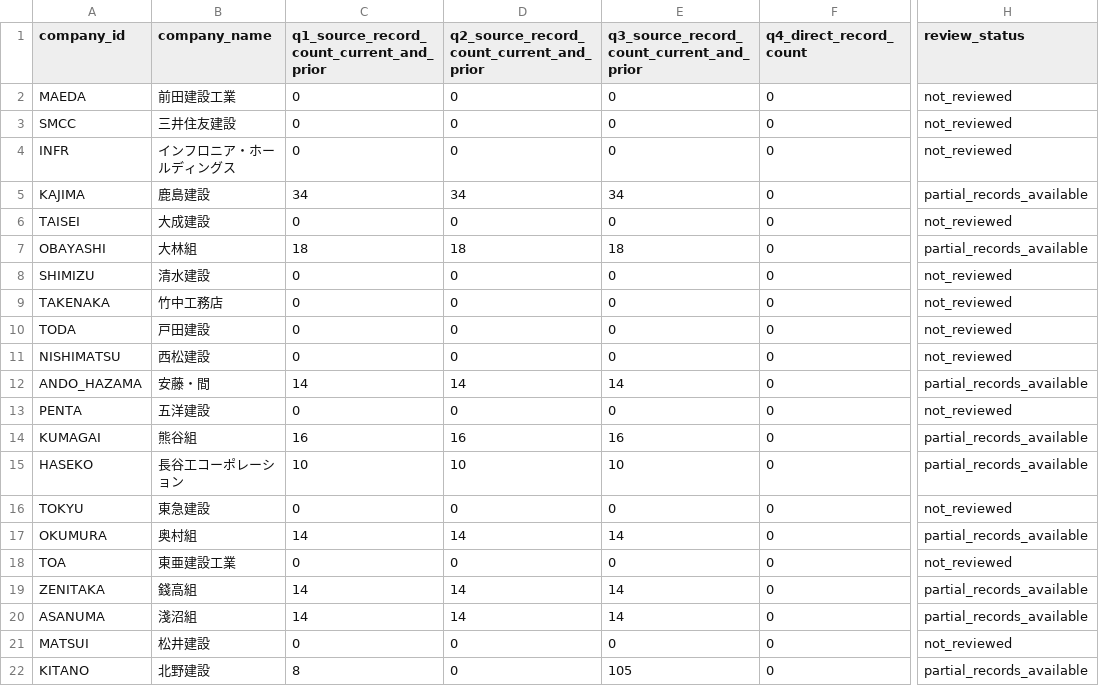
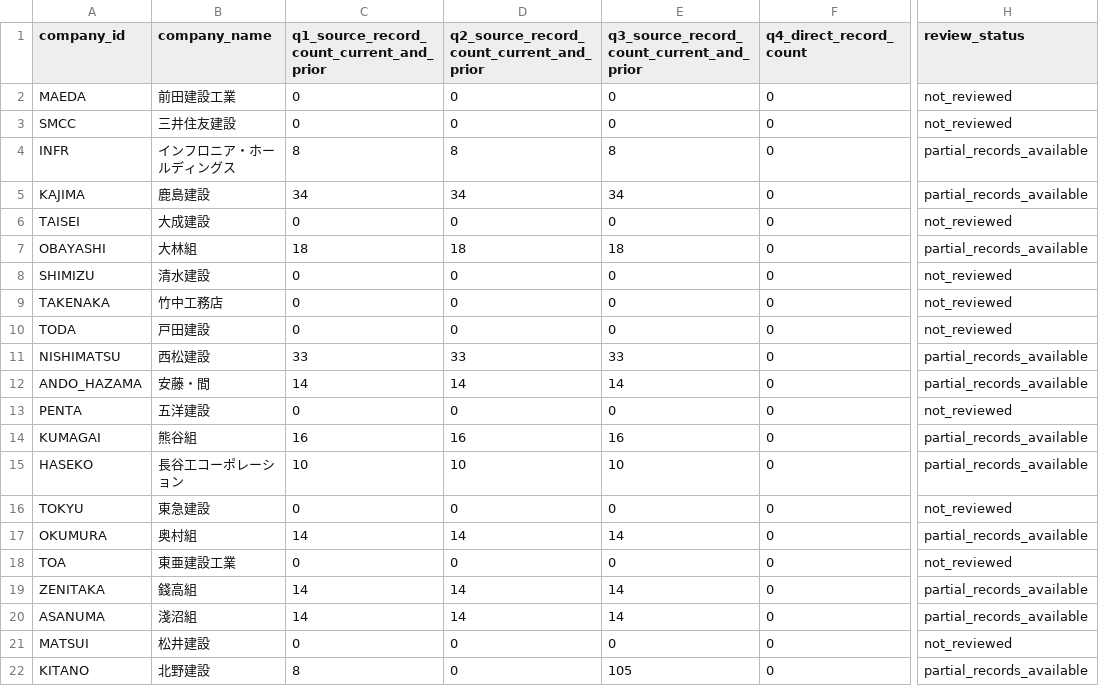
Before and after one commit to kzkymr-afk/mlit-statistics-dashboard, a CSV file: public/explorer/quarterly-coverage.csv, drawn as a sheet; only a part is shown, gaps mark what is left out; the diff names each change by its address in the sheet, - before the commit and + after, or states it on an @@ line.

Commit message:
Add Infroneer and Nishimatsu quarterly source records

```diff
--- a/public/explorer/quarterly-coverage.csv
+++ b/public/explorer/quarterly-coverage.csv
-C4: 0
+C4: 8
-D4: 0
+D4: 8
-E4: 0
+E4: 8
-H4 (review_status): not_reviewed
+H4 (review_status): partial_records_available
-C11: 0
+C11: 33
-D11: 0
+D11: 33
-E11: 0
+E11: 33
-H11 (review_status): not_reviewed
+H11 (review_status): partial_records_available
```
Also changed, not shown: 14 other files.
